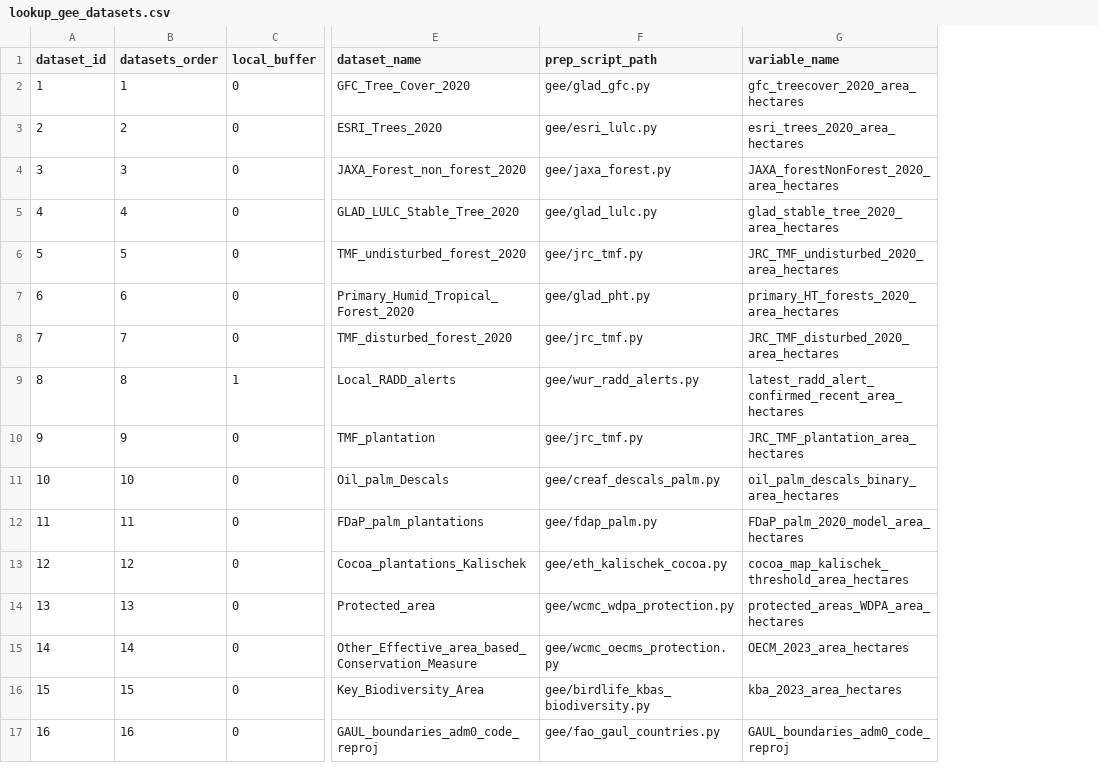
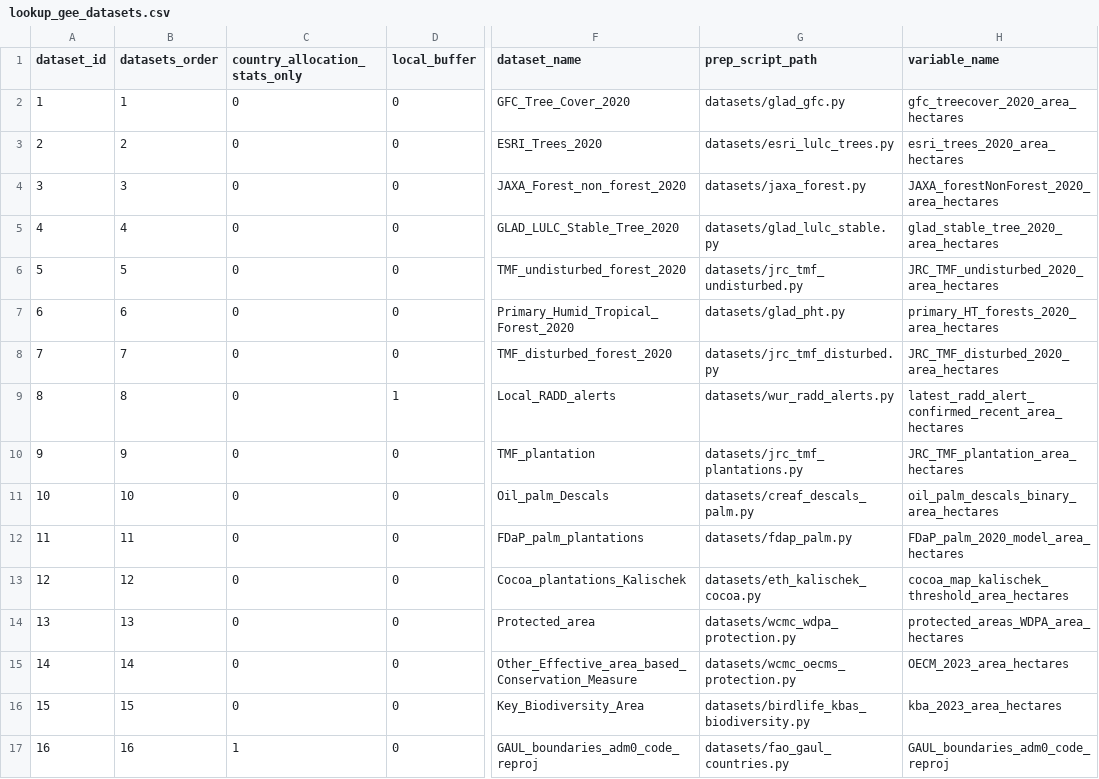
Before and after one commit to forestdatapartnership/whisp, a CSV file: parameters/lookup_gee_datasets.csv, drawn as a sheet; only a part is shown, gaps mark what is left out; addresses are those after the commit; the diff names each change by its address in the sheet, - before the commit and + after, or states it on an @@ line.

```diff
--- a/parameters/lookup_gee_datasets.csv
+++ b/parameters/lookup_gee_datasets.csv
+column C (country_allocation_stats_only), rows 2-17: 0 | 0 | 0 | 0 | 0 | 0 | 0 | 0 | 0 | 0 | 0 | 0 | 0 | 0 | 0 | 1
-G2 (prep_script_path): gee/glad_gfc.py
+G2 (prep_script_path): datasets/glad_gfc.py
-G3 (prep_script_path): gee/esri_lulc.py
+G3 (prep_script_path): datasets/esri_lulc_trees.py
-G4 (prep_script_path): gee/jaxa_forest.py
+G4 (prep_script_path): datasets/jaxa_forest.py
-G5 (prep_script_path): gee/glad_lulc.py
+G5 (prep_script_path): datasets/glad_lulc_stable.py
-G6 (prep_script_path): gee/jrc_tmf.py
+G6 (prep_script_path): datasets/jrc_tmf_undisturbed.py
-G7 (prep_script_path): gee/glad_pht.py
+G7 (prep_script_path): datasets/glad_pht.py
-G8 (prep_script_path): gee/jrc_tmf.py
+G8 (prep_script_path): datasets/jrc_tmf_disturbed.py
-G9 (prep_script_path): gee/wur_radd_alerts.py
+G9 (prep_script_path): datasets/wur_radd_alerts.py
-G10 (prep_script_path): gee/jrc_tmf.py
+G10 (prep_script_path): datasets/jrc_tmf_plantations.py
-G11 (prep_script_path): gee/creaf_descals_palm.py
+G11 (prep_script_path): datasets/creaf_descals_palm.py
-G12 (prep_script_path): gee/fdap_palm.py
+G12 (prep_script_path): datasets/fdap_palm.py
-G13 (prep_script_path): gee/eth_kalischek_cocoa.py
+G13 (prep_script_path): datasets/eth_kalischek_cocoa.py
-G14 (prep_script_path): gee/wcmc_wdpa_protection.py
+G14 (prep_script_path): datasets/wcmc_wdpa_protection.py
-G15 (prep_script_path): gee/wcmc_oecms_protection.py
+G15 (prep_script_path): datasets/wcmc_oecms_protection.py
-G16 (prep_script_path): gee/birdlife_kbas_biodiversity.py
+G16 (prep_script_path): datasets/birdlife_kbas_biodiversity.py
-G17 (prep_script_path): gee/fao_gaul_countries.py
+G17 (prep_script_path): datasets/fao_gaul_countries.py
```
Also changed, not shown: output_stats_wide_format.csv, temp_stats_long_format.csv, 5 other files.
